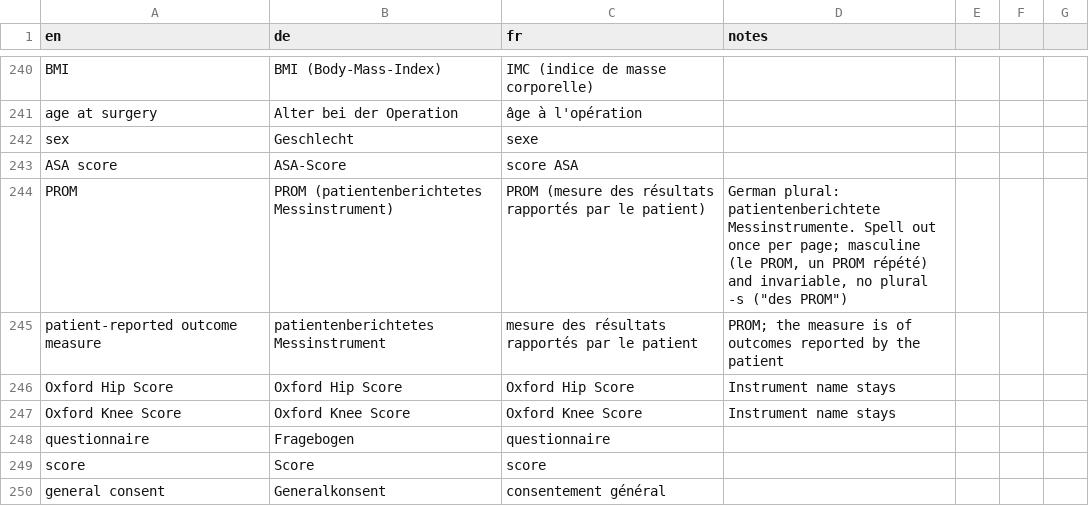
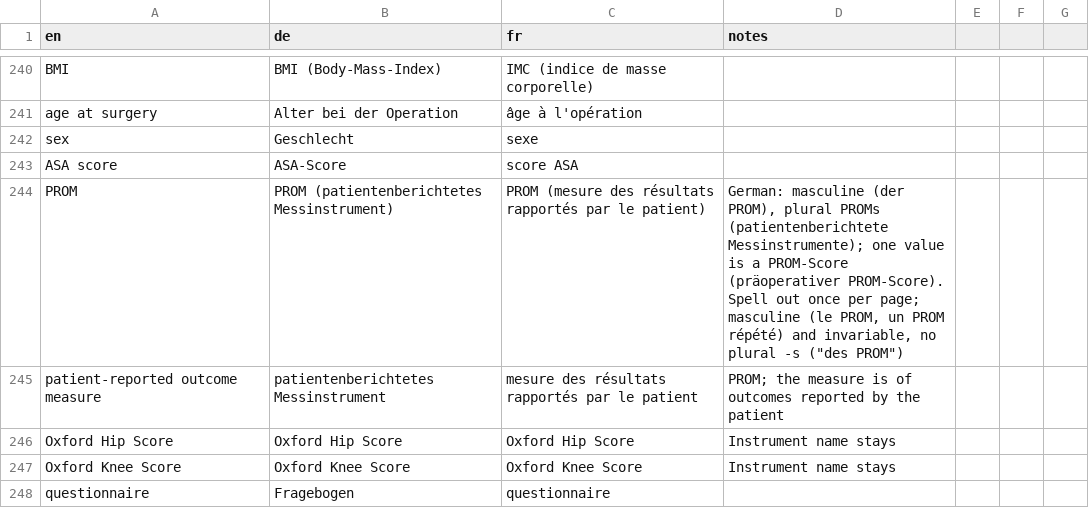
Before and after one commit to hfr-ortho/stats-formation, a CSV file: docs/glossary.csv, drawn as a sheet; only a part is shown, gaps mark what is left out; the shorter side is filled out with more unchanged rows; the diff covers the shown part only.

```diff
--- a/docs/glossary.csv
+++ b/docs/glossary.csv
@@ -243,3 +243,3 @@ sex,Geschlecht,sexe,
 ASA score,ASA-Score,score ASA,
-PROM,PROM (patientenberichtetes Messinstrument),PROM (mesure des résultats rapportés par le patient),"German plural: patientenberichtete Messinstrumente. Spell out once per page; masculine (le PROM, un PROM répété) and invariable, no plural -s (""des PROM"")"
+PROM,PROM (patientenberichtetes Messinstrument),PROM (mesure des résultats rapportés par le patient),"German: masculine (der PROM), plural PROMs (patientenberichtete Messinstrumente); one value is a PROM-Score (präoperativer PROM-Score). Spell out once per page; masculine (le PROM, un PROM répété) and invariable, no plural -s (""des PROM"")"
 patient-reported outcome measure,patientenberichtetes Messinstrument,mesure des résultats rapportés par le patient,PROM; the measure is of outcomes reported by the patient
```
Also changed, not shown: 2 added rows and 8 edited cells elsewhere in this file, 48 other files.
